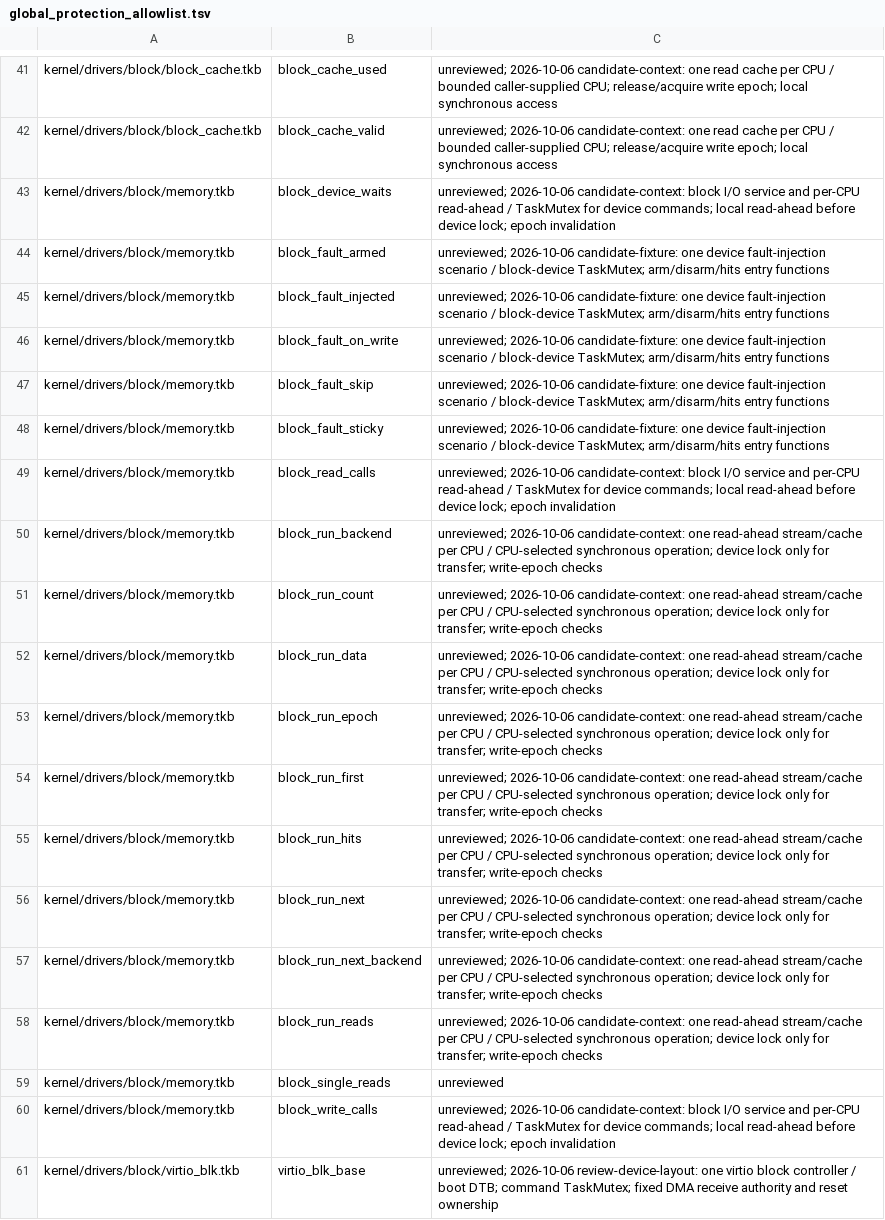
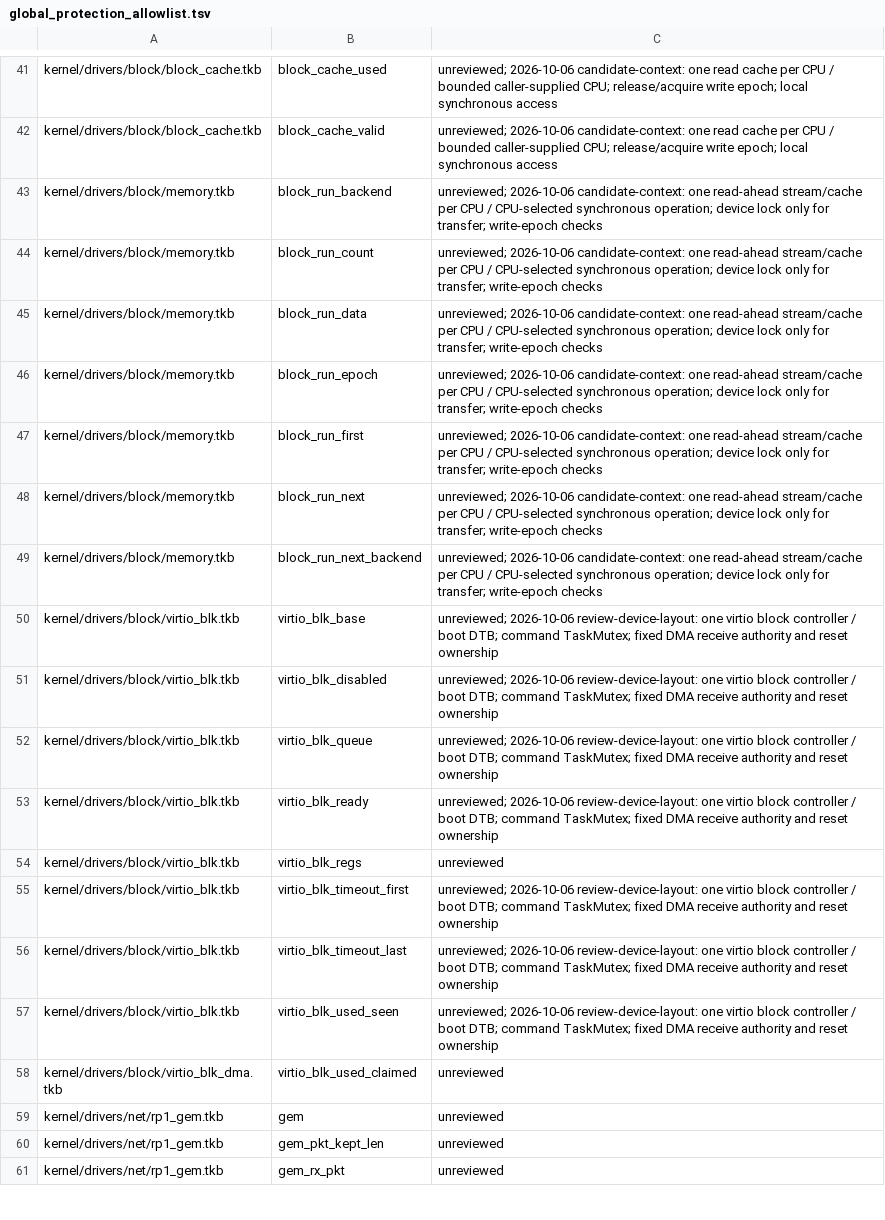
Before and after one commit to takibi-lang/takibi, a TSV file: scripts/global_protection_allowlist.tsv, drawn as a sheet; only a part is shown, gaps mark what is left out; the shorter side is filled out with more unchanged rows; the diff names each change by its address in the sheet, - before the commit and + after, or states it on an @@ line.

```diff
--- a/scripts/global_protection_allowlist.tsv
+++ b/scripts/global_protection_allowlist.tsv
-row 43: kernel/drivers/block/memory.tkb | block_device_waits | unreviewed; 2026-10-06 candidate-context: block I/O service and per-CPU read-ahead / TaskMutex for device commands; local read-ahead before device lock; epoch invalidation
-row 44: kernel/drivers/block/memory.tkb | block_fault_armed | unreviewed; 2026-10-06 candidate-fixture: one device fault-injection scenario / block-device TaskMutex; arm/disarm/hits entry functions
-row 45: kernel/drivers/block/memory.tkb | block_fault_injected | unreviewed; 2026-10-06 candidate-fixture: one device fault-injection scenario / block-device TaskMutex; arm/disarm/hits entry functions
-row 46: kernel/drivers/block/memory.tkb | block_fault_on_write | unreviewed; 2026-10-06 candidate-fixture: one device fault-injection scenario / block-device TaskMutex; arm/disarm/hits entry functions
-row 47: kernel/drivers/block/memory.tkb | block_fault_skip | unreviewed; 2026-10-06 candidate-fixture: one device fault-injection scenario / block-device TaskMutex; arm/disarm/hits entry functions
-row 48: kernel/drivers/block/memory.tkb | block_fault_sticky | unreviewed; 2026-10-06 candidate-fixture: one device fault-injection scenario / block-device TaskMutex; arm/disarm/hits entry functions
-row 49: kernel/drivers/block/memory.tkb | block_read_calls | unreviewed; 2026-10-06 candidate-context: block I/O service and per-CPU read-ahead / TaskMutex for device commands; local read-ahead before device lock; epoch invalidation
-row 55: kernel/drivers/block/memory.tkb | block_run_hits | unreviewed; 2026-10-06 candidate-context: one read-ahead stream/cache per CPU / CPU-selected synchronous operation; device lock only for transfer; write-epoch checks
-row 58: kernel/drivers/block/memory.tkb | block_run_reads | unreviewed; 2026-10-06 candidate-context: one read-ahead stream/cache per CPU / CPU-selected synchronous operation; device lock only for transfer; write-epoch checks
-row 59: kernel/drivers/block/memory.tkb | block_single_reads | unreviewed
-row 60: kernel/drivers/block/memory.tkb | block_write_calls | unreviewed; 2026-10-06 candidate-context: block I/O service and per-CPU read-ahead / TaskMutex for device commands; local read-ahead before device lock; epoch invalidation
```
Also changed, not shown: 2 other files.
